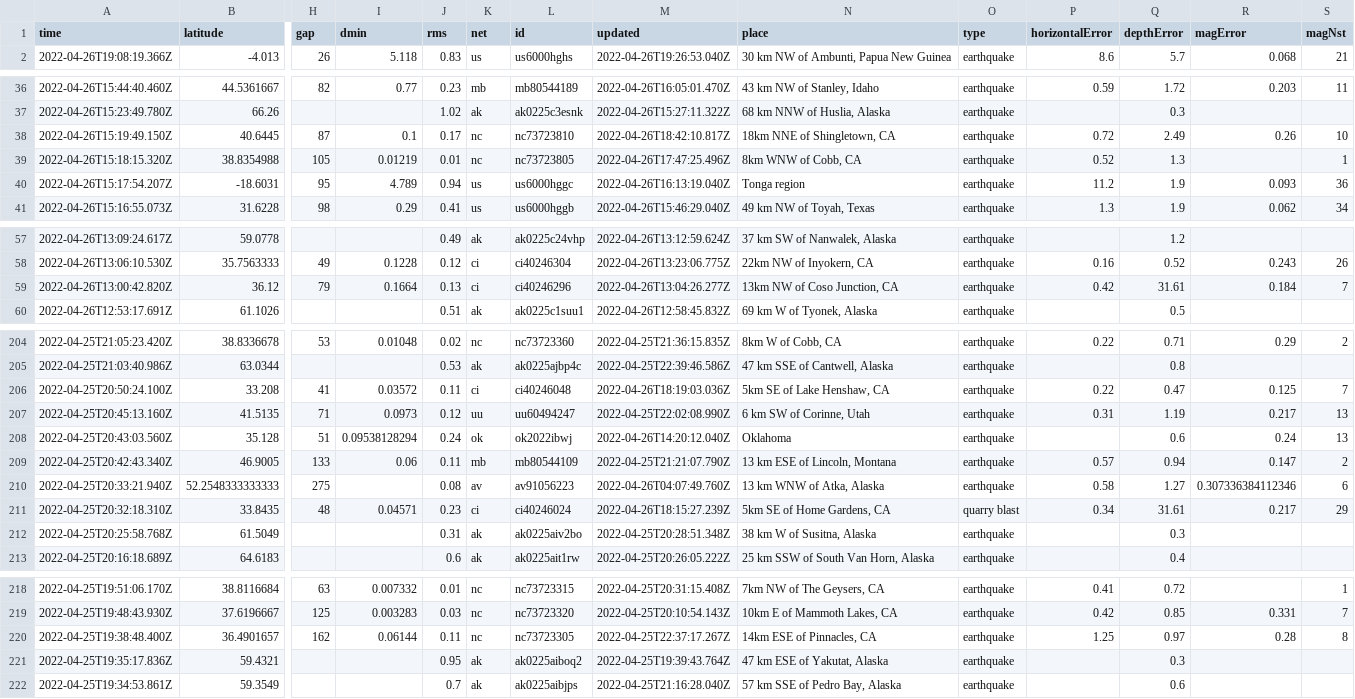
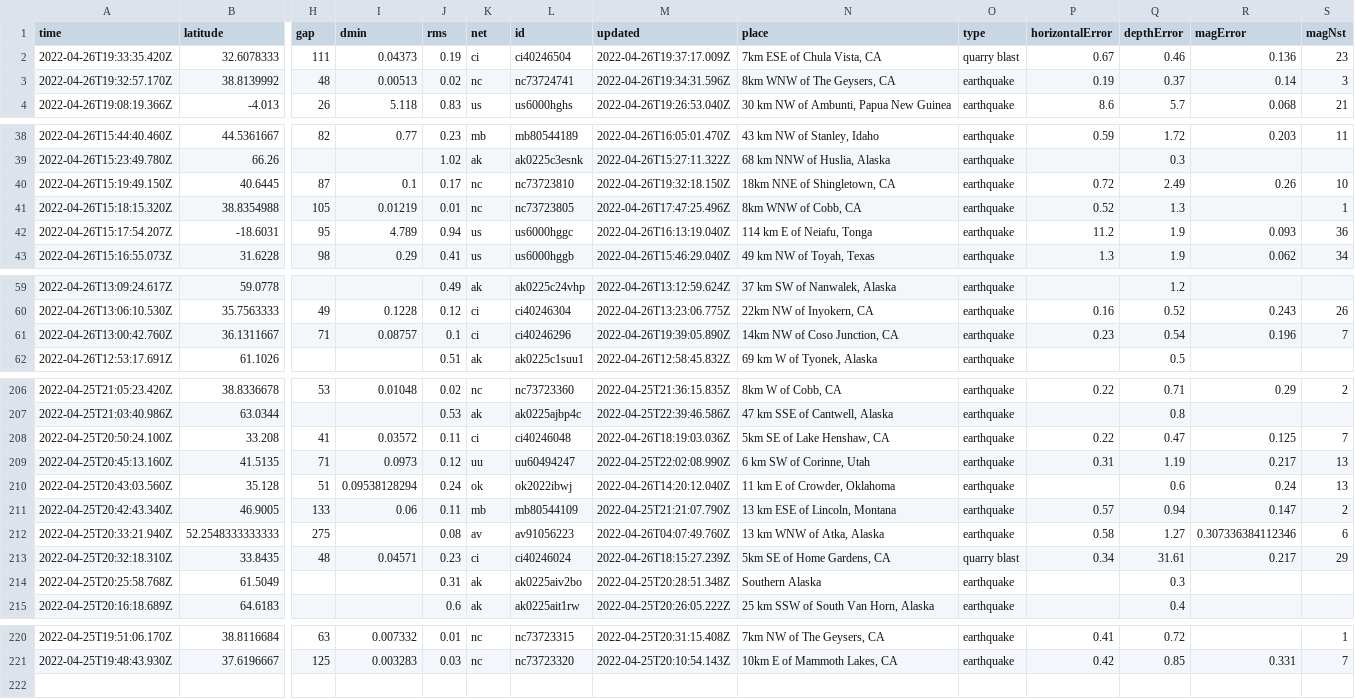
Before and after one commit to adriandgarcia/nicar2022_github_actions, a CSV file: usgs_current.csv, drawn as a sheet; only a part is shown, gaps mark what is left out; removed rows and columns are numbered as before the commit, all else as after; rows hold the shown columns only; the diff covers the shown part only; the diff names each change by its address in the sheet, - before the commit and + after, or states it on an @@ line.

```diff
--- a/usgs_current.csv
+++ b/usgs_current.csv
+row 2: 2022-04-26T19:33:35.420Z | 32.6078333 | 111 | 0.04373 | 0.19 | ci | ci40246504 | 2022-04-26T19:37:17.009Z | 7km ESE of Chula Vista, CA | quarry blast | 0.67 | 0.46 | 0.136 | 23
+row 3: 2022-04-26T19:32:57.170Z | 38.8139992 | 48 | 0.00513 | 0.02 | nc | nc73724741 | 2022-04-26T19:34:31.596Z | 8km WNW of The Geysers, CA | earthquake | 0.19 | 0.37 | 0.14 | 3
-M40 (updated): 2022-04-26T18:42:10.817Z
+M40 (updated): 2022-04-26T19:32:18.150Z
-N42 (place): Tonga region
+N42 (place): 114 km E of Neiafu, Tonga
-row 59: 2022-04-26T13:00:42.820Z | 36.12 | 79 | 0.1664 | 0.13 | ci | ci40246296 | 2022-04-26T13:04:26.277Z | 13km NW of Coso Junction, CA | earthquake | 0.42 | 31.61 | 0.184 | 7
+row 61: 2022-04-26T13:00:42.760Z | 36.1311667 | 71 | 0.08757 | 0.1 | ci | ci40246296 | 2022-04-26T19:39:05.890Z | 14km NW of Coso Junction, CA | earthquake | 0.23 | 0.54 | 0.196 | 7
-N210 (place): Oklahoma
+N210 (place): 11 km E of Crowder, Oklahoma
-N214 (place): 38 km W of Susitna, Alaska
+N214 (place): Southern Alaska
-row 220: 2022-04-25T19:38:48.400Z | 36.4901657 | 162 | 0.06144 | 0.11 | nc | nc73723305 | 2022-04-25T22:37:17.267Z | 14km ESE of Pinnacles, CA | earthquake | 1.25 | 0.97 | 0.28 | 8
-row 221: 2022-04-25T19:35:17.836Z | 59.4321 |  |  | 0.95 | ak | ak0225aiboq2 | 2022-04-25T19:39:43.764Z | 47 km ESE of Yakutat, Alaska | earthquake |  | 0.3
-row 222: 2022-04-25T19:34:53.861Z | 59.3549 |  |  | 0.7 | ak | ak0225aibjps | 2022-04-25T21:16:28.040Z | 57 km SSE of Pedro Bay, Alaska | earthquake |  | 0.6
```
Also changed, not shown: 5 edited cells elsewhere in this file, 1 other file.
